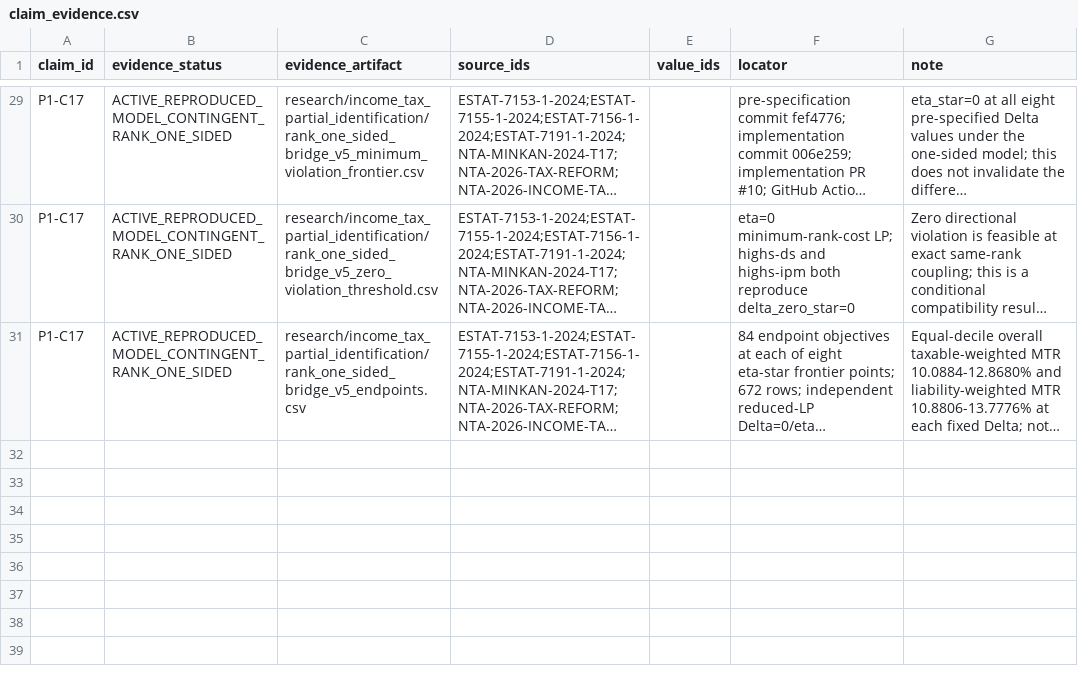
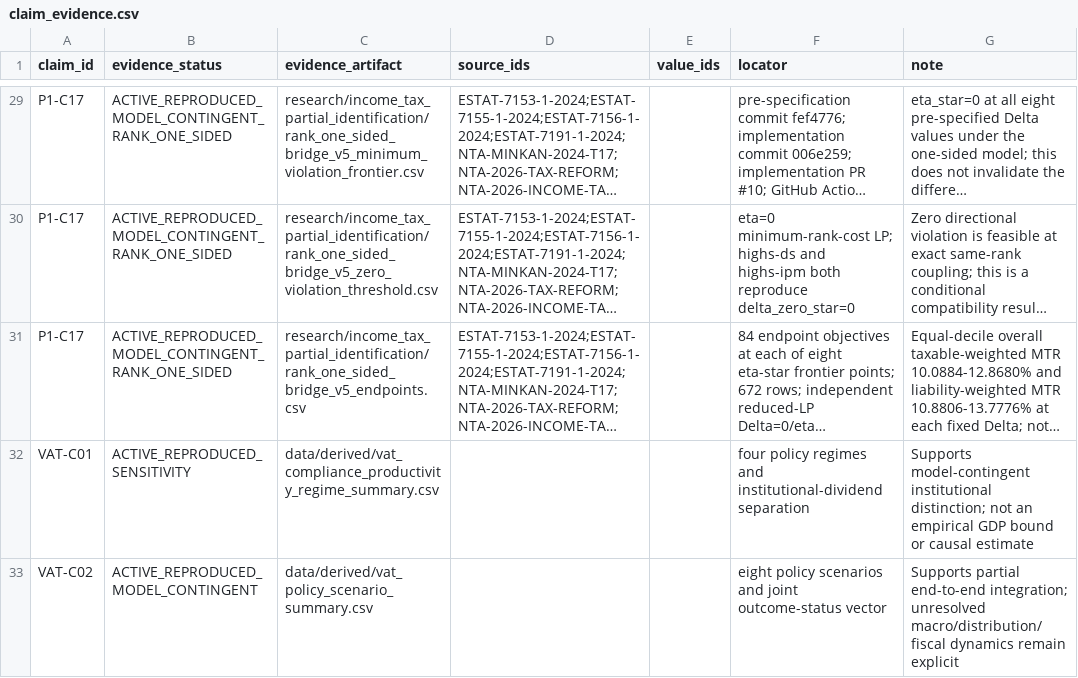
Before and after one commit to xmeta/jp-consumption-tax-reform, a CSV file: data/claim_evidence.csv, drawn as a sheet; only a part is shown, gaps mark what is left out; long unchanged cells end in …; the diff names each change by its address in the sheet, - before the commit and + after, or states it on an @@ line.

Commit message:
Add repository-wide claim graph

```diff
--- a/data/claim_evidence.csv
+++ b/data/claim_evidence.csv
+row 32: VAT-C01 | ACTIVE_REPRODUCED_SENSITIVITY | data/derived/vat_compliance_productivity_regime_summary.csv |  |  | four policy regimes and institutional-dividend separation | Supports model-contingent institutional distinction; not an empirical GDP bound or causal estimate
+row 33: VAT-C02 | ACTIVE_REPRODUCED_MODEL_CONTINGENT | data/derived/vat_policy_scenario_summary.csv |  |  | eight policy scenarios and joint outcome-status vector | Supports partial end-to-end integration; unresolved macro/distribution/fiscal dynamics remain explicit
```
Also changed, not shown: 13 other files.
